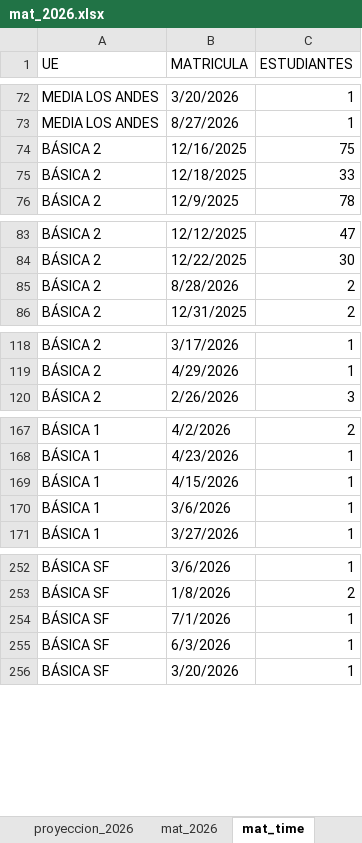
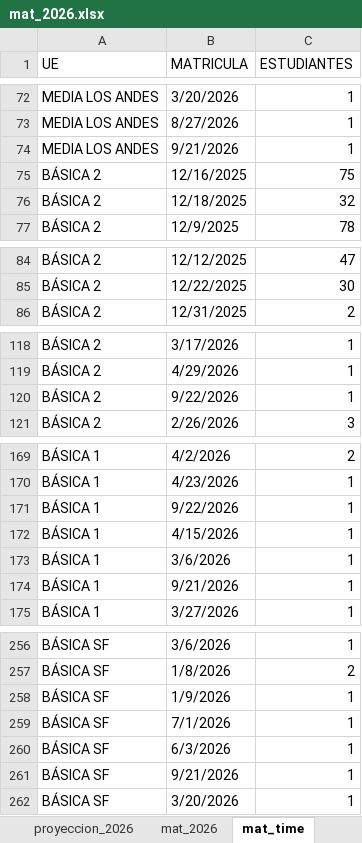
Before and after one commit to cjsepulveda/Proyect_multi_page, an Excel workbook: src/pages/data/mat_2026.xlsx, sheet mat_time, drawn as a sheet; only a part is shown, gaps mark what is left out; values as stored, in another font and other column widths than the file's, no cell formats; removed rows and columns are numbered as before the commit, all else as after; the diff covers the shown part only; the diff names each change by its address in the sheet, - before the commit and + after, or states it on an @@ line.

```diff
--- a/src/pages/data/mat_2026.xlsx (sheet mat_time)
+++ b/src/pages/data/mat_2026.xlsx (sheet mat_time)
+row 74: MEDIA LOS ANDES | 9/21/2026 | 1
-C76 (ESTUDIANTES): 33
+C76 (ESTUDIANTES): 32
-row 85: BÁSICA 2 | 8/28/2026 | 2
+row 120: BÁSICA 2 | 9/22/2026 | 1
+row 171: BÁSICA 1 | 9/22/2026 | 1
+row 174: BÁSICA 1 | 9/21/2026 | 1
+row 258: BÁSICA SF | 1/9/2026 | 1
+row 261: BÁSICA SF | 9/21/2026 | 1
```
Also changed, not shown: 3 added rows, 1 removed row and 5 edited cells elsewhere in this sheet, sheet origen_colegios, sheet mat_2026, sheet origen_estudiantes, sheet com_est, sheet genero, cell formats.
